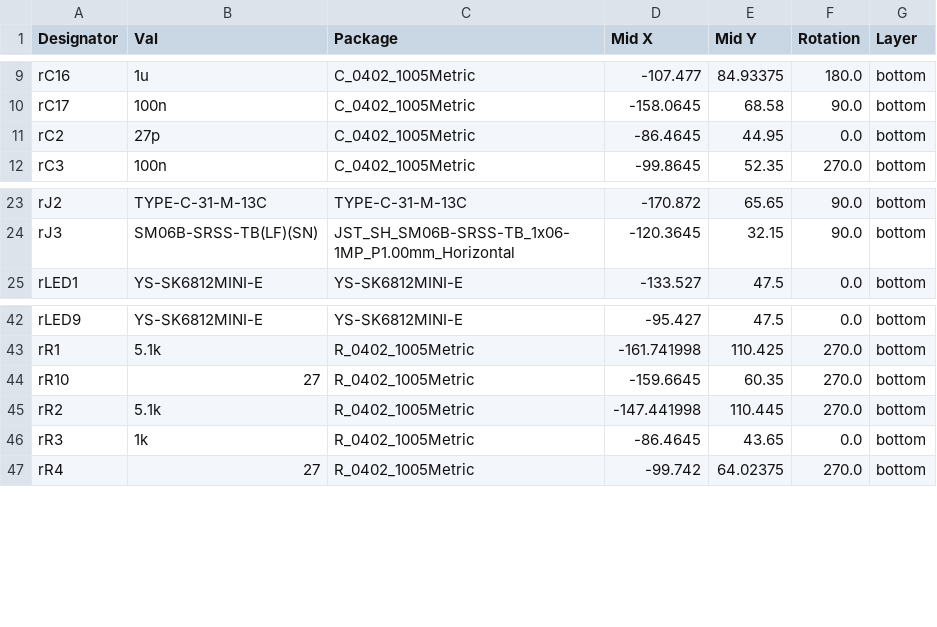
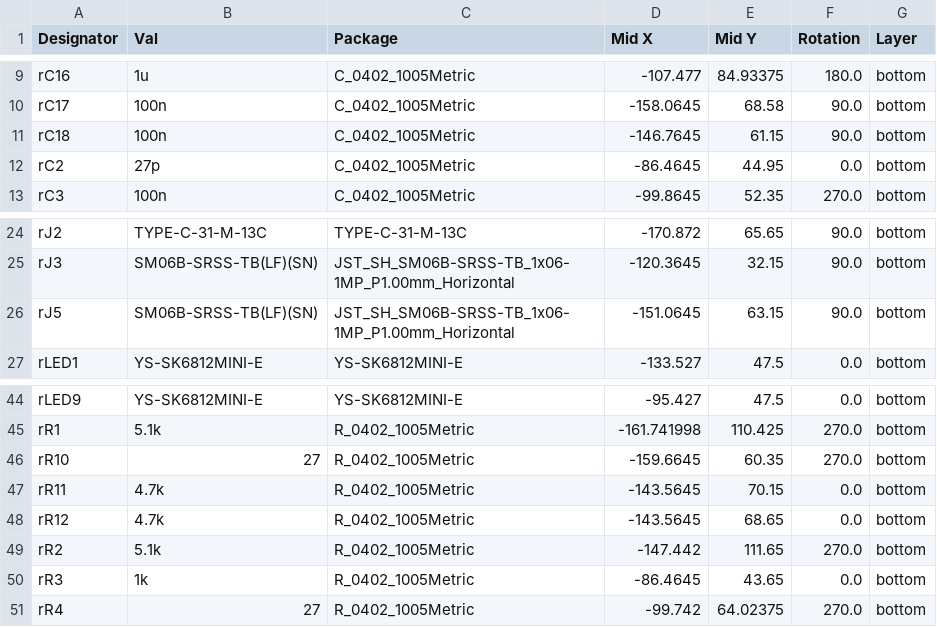
Before and after one commit to oktntko/curcur40, a CSV file: pcbs/right/jlcpcb/production_files/CPL-curcur40-right.csv, drawn as a sheet; only a part is shown, gaps mark what is left out.

Commit message:
feat(pcb): integrate sunk inertia wheel cutout and rJ5 connector into curcur40-right and top plate

```diff
--- a/pcbs/right/jlcpcb/production_files/CPL-curcur40-right.csv
+++ b/pcbs/right/jlcpcb/production_files/CPL-curcur40-right.csv
@@ -10,2 +10,3 @@ rC16,1u,C_0402_1005Metric,-107.477,84.93375,180.0,bottom
 rC17,100n,C_0402_1005Metric,-158.0645,68.58,90.0,bottom
+rC18,100n,C_0402_1005Metric,-146.7645,61.15,90.0,bottom
 rC2,27p,C_0402_1005Metric,-86.4645,44.95,0.0,bottom
@@ -24,2 +25,3 @@ rJ2,TYPE-C-31-M-13C,TYPE-C-31-M-13C,-170.872,65.65,90.0,bottom
 rJ3,SM06B-SRSS-TB(LF)(SN),JST_SH_SM06B-SRSS-TB_1x06-1MP_P1.00mm_Horizontal,-120.3645,32.15,90.0,bottom
+rJ5,SM06B-SRSS-TB(LF)(SN),JST_SH_SM06B-SRSS-TB_1x06-1MP_P1.00mm_Horizontal,-151.0645,63.15,90.0,bottom
 rLED1,YS-SK6812MINI-E,YS-SK6812MINI-E,-133.527,47.5,0.0,bottom
@@ -44,3 +46,5 @@ rR1,5.1k,R_0402_1005Metric,-161.741998,110.425,270.0,bottom
 rR10,27,R_0402_1005Metric,-159.6645,60.35,270.0,bottom
-rR2,5.1k,R_0402_1005Metric,-147.441998,110.445,270.0,bottom
+rR11,4.7k,R_0402_1005Metric,-143.5645,70.15,0.0,bottom
+rR12,4.7k,R_0402_1005Metric,-143.5645,68.65,0.0,bottom
+rR2,5.1k,R_0402_1005Metric,-147.442,111.65,270.0,bottom
 rR3,1k,R_0402_1005Metric,-86.4645,43.65,0.0,bottom
```
Also changed, not shown: pcbs/right/jlcpcb/production_files/BOM-curcur40-right.csv, 21 other files.
